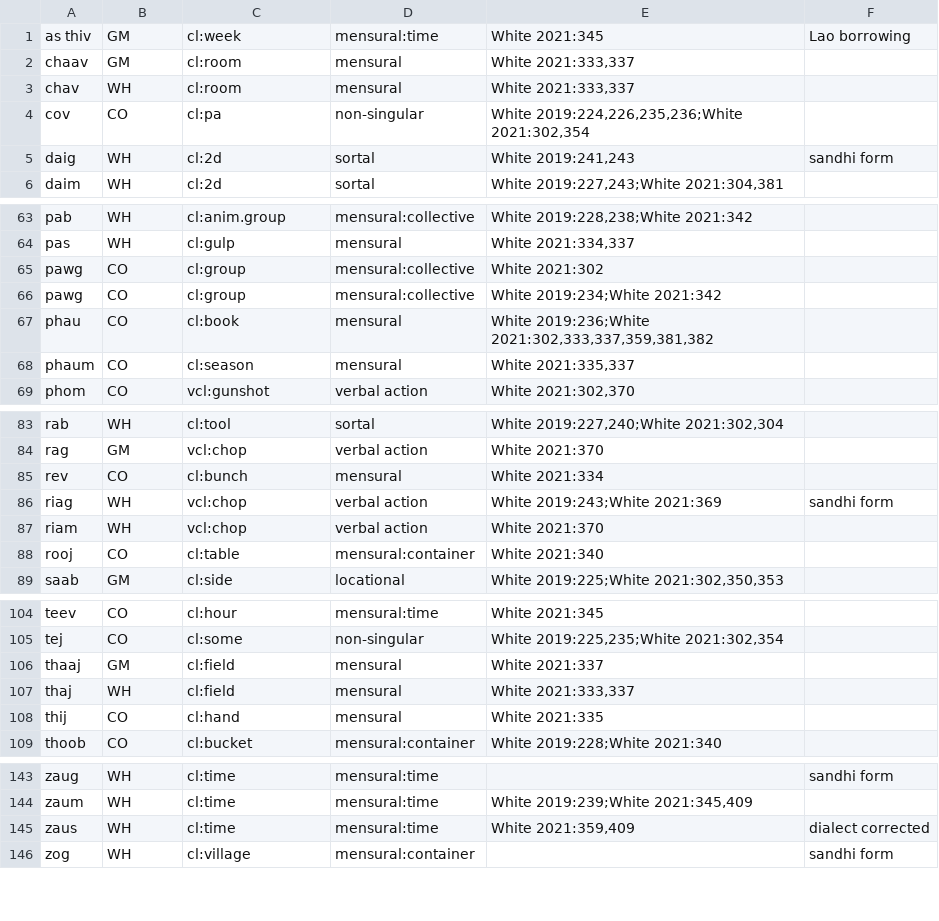
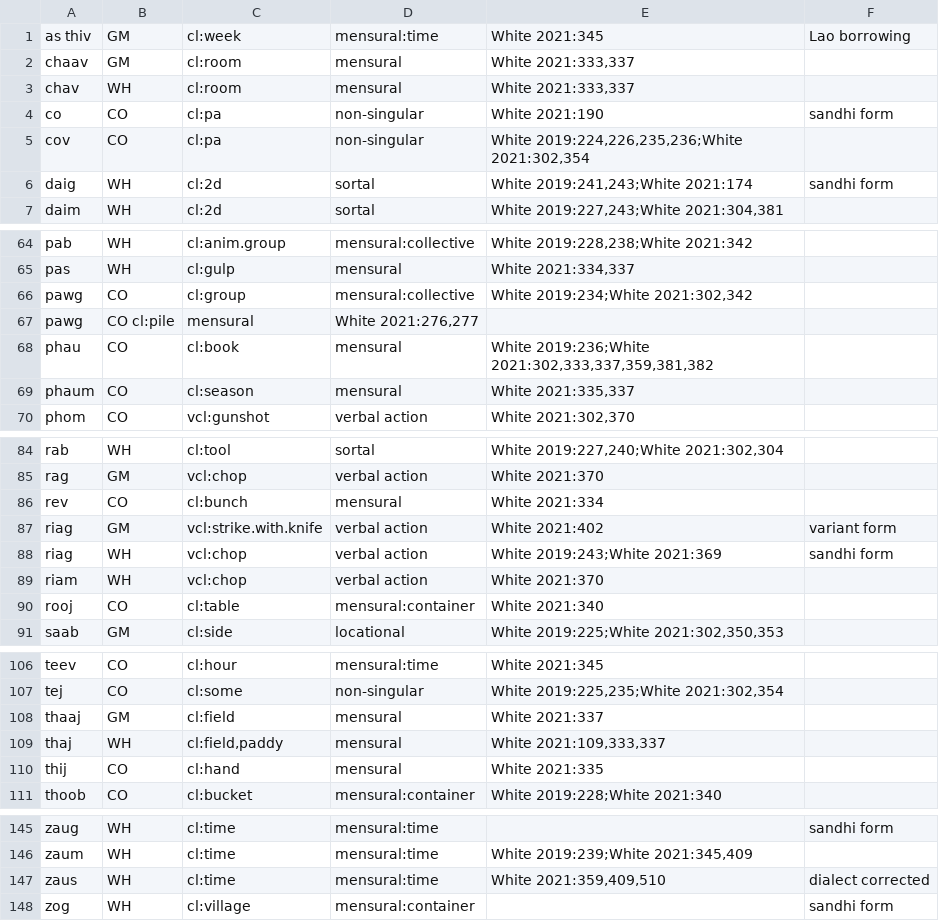
Before and after one commit to nathanmwhite/hmong-ontology, a TSV file: classifiers_sources.tsv, drawn as a sheet; only a part is shown, gaps mark what is left out.

Commit message:
Update classifiers_sources.tsv

```diff
--- a/classifiers_sources.tsv
+++ b/classifiers_sources.tsv
@@ -3,4 +3,5 @@ chaav	GM	cl:room	mensural	White 2021:333,337
 chav	WH	cl:room	mensural	White 2021:333,337	
+co	CO	cl:pa	non-singular	White 2021:190	sandhi form
 cov	CO	cl:pa	non-singular	White 2019:224,226,235,236;White 2021:302,354	
-daig	WH	cl:2d	sortal	White 2019:241,243	sandhi form
+daig	WH	cl:2d	sortal	White 2019:241,243;White 2021:174	sandhi form
 daim	WH	cl:2d	sortal	White 2019:227,243;White 2021:304,381	
@@ -64,4 +65,4 @@ pab	WH	cl:anim.group	mensural:collective	White 2019:228,238;White 2021:342
 pas	WH	cl:gulp	mensural	White 2021:334,337	
-pawg	CO	cl:group	mensural:collective	White 2021:302	
-pawg	CO	cl:group	mensural:collective	White 2019:234;White 2021:342	
+pawg	CO	cl:group	mensural:collective	White 2019:234;White 2021:302,342
+pawg	CO  cl:pile	mensural	White 2021:276,277
 phau	CO	cl:book	mensural	White 2019:236;White 2021:302,333,337,359,381,382	
@@ -85,2 +86,3 @@ rag	GM	vcl:chop	verbal action	White 2021:370
 rev	CO	cl:bunch	mensural	White 2021:334	
+riag	GM	vcl:strike.with.knife	verbal action	White 2021:402	variant form
 riag	WH	vcl:chop	verbal action	White 2019:243;White 2021:369	sandhi form
@@ -106,3 +108,3 @@ tej	CO	cl:some	non-singular	White 2019:225,235;White 2021:302,354
 thaaj	GM	cl:field	mensural	White 2021:337	
-thaj	WH	cl:field	mensural	White 2021:333,337	
+thaj	WH	cl:field,paddy	mensural	White 2021:109,333,337	
 thij	CO	cl:hand	mensural	White 2021:335	
@@ -144,3 +146,3 @@ zaug	WH	cl:time	mensural:time		sandhi form
 zaum	WH	cl:time	mensural:time	White 2019:239;White 2021:345,409
-zaus	WH	cl:time	mensural:time	White 2021:359,409	dialect corrected
+zaus	WH	cl:time	mensural:time	White 2021:359,409,510	dialect corrected
 zog	WH	cl:village	mensural:container		sandhi form
```
